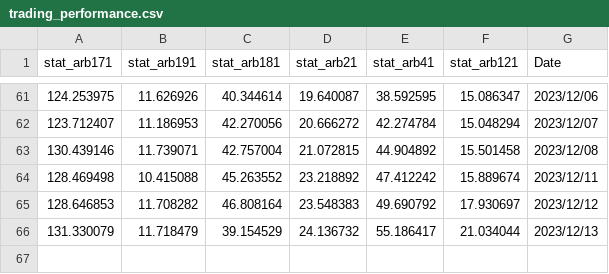
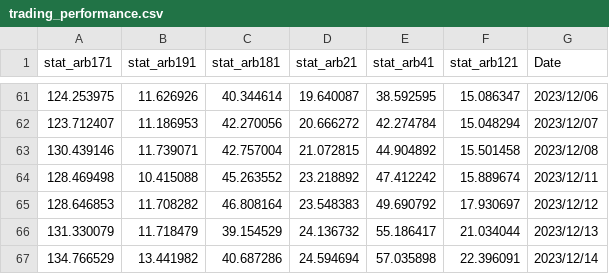
Before and after one commit to ayanopt/ayanopt, a CSV file: trading_performance.csv, drawn as a sheet; only a part is shown, gaps mark what is left out.

```diff
--- a/trading_performance.csv
+++ b/trading_performance.csv
@@ -66 +66,2 @@ stat_arb171,stat_arb191,stat_arb181,stat_arb21,stat_arb41,stat_arb121,Date
 131.330079,11.718479,39.154529,24.136732,55.186417,21.034044,2023/12/13
+134.766529,13.441982,40.687286,24.594694,57.035898,22.396091,2023/12/14
```
Also changed, not shown: 6 other files.
